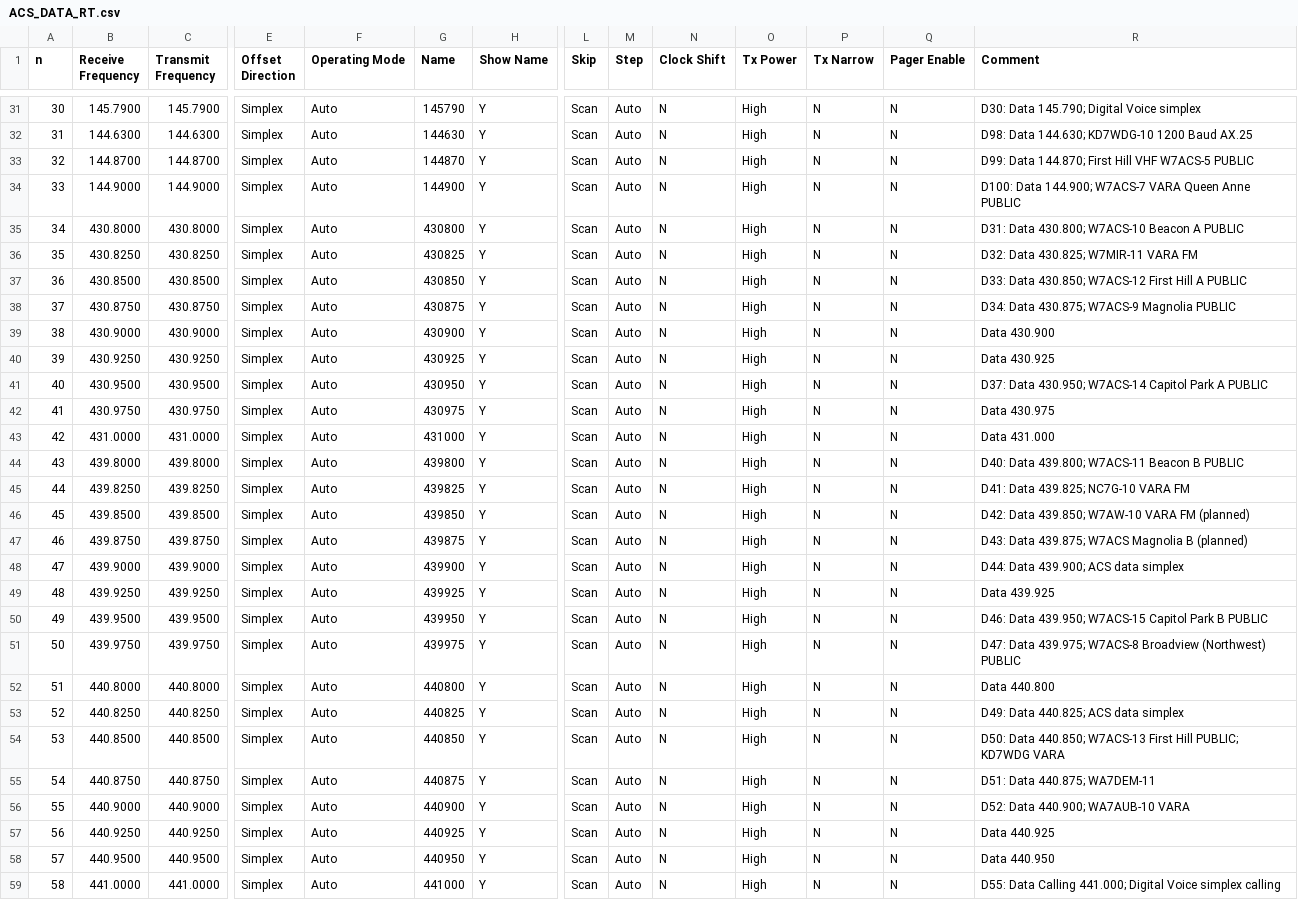
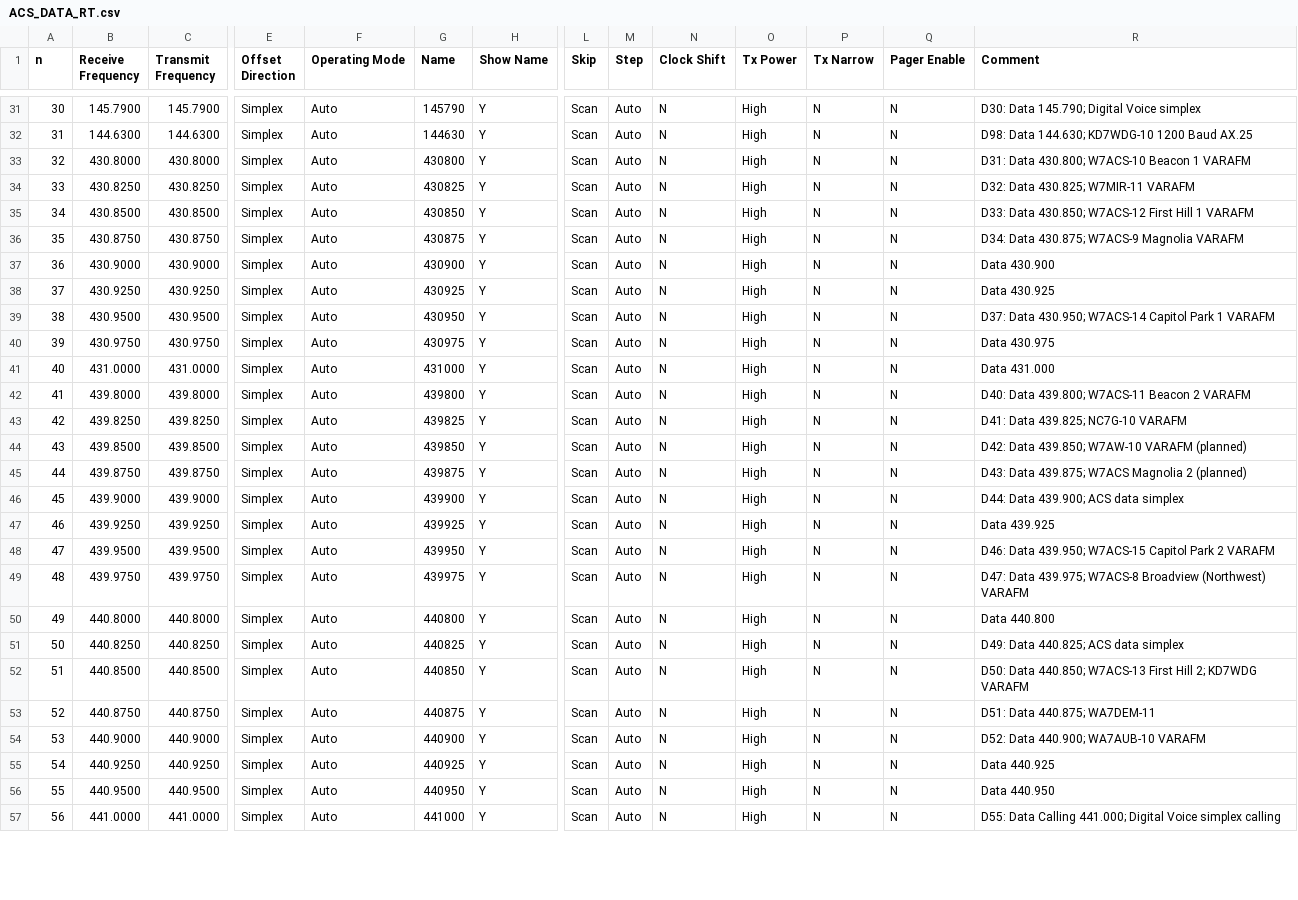
Before and after one commit to efalk/SeattleACS, a CSV file: ACS_DATA_RT.csv, drawn as a sheet; only a part is shown, gaps mark what is left out; removed rows and columns are numbered as before the commit, all else as after; rows hold the shown columns only; the diff covers the shown part only; the diff names each change by its address in the sheet, - before the commit and + after, or states it on an @@ line.

```diff
--- a/ACS_DATA_RT.csv
+++ b/ACS_DATA_RT.csv
-row 33: 32 | 144.8700 | 144.8700 | Simplex | Auto | 144870 | Y | Scan | Auto | N | High | N | N | D99: Data 144.870; First Hill VHF W7ACS-5 PUBLIC
-row 34: 33 | 144.9000 | 144.9000 | Simplex | Auto | 144900 | Y | Scan | Auto | N | High | N | N | D100: Data 144.900; W7ACS-7 VARA Queen Anne PUBLIC
@@ column A (n) renumbered from row 33 down @@
-R33 (Comment): D31: Data 430.800; W7ACS-10 Beacon A PUBLIC
+R33 (Comment): D31: Data 430.800; W7ACS-10 Beacon 1 VARAFM
-R34 (Comment): D32: Data 430.825; W7MIR-11 VARA FM
+R34 (Comment): D32: Data 430.825; W7MIR-11 VARAFM
-R35 (Comment): …First Hill A PUBLIC
+R35 (Comment): …First Hill 1 VARAFM
-R36 (Comment): D34: Data 430.875; W7ACS-9 Magnolia PUBLIC
+R36 (Comment): D34: Data 430.875; W7ACS-9 Magnolia VARAFM
-R39 (Comment): …Capitol Park A PUBLIC
+R39 (Comment): …Capitol Park 1 VARAFM
-R42 (Comment): D40: Data 439.800; W7ACS-11 Beacon B PUBLIC
+R42 (Comment): D40: Data 439.800; W7ACS-11 Beacon 2 VARAFM
-R43 (Comment): D41: Data 439.825; NC7G-10 VARA FM
+R43 (Comment): D41: Data 439.825; NC7G-10 VARAFM
-R44 (Comment): D42: Data 439.850; W7AW-10 VARA FM (planned)
+R44 (Comment): D42: Data 439.850; W7AW-10 VARAFM (planned)
-R45 (Comment): D43: Data 439.875; W7ACS Magnolia B (planned)
+R45 (Comment): D43: Data 439.875; W7ACS Magnolia 2 (planned)
-R48 (Comment): …Capitol Park B PUBLIC
+R48 (Comment): …Capitol Park 2 VARAFM
-R49 (Comment): …Broadview (Northwest) PUBLIC
+R49 (Comment): …Broadview (Northwest) VARAFM
-R52 (Comment): …First Hill PUBLIC; KD7WDG VARA
+R52 (Comment): …First Hill 2; KD7WDG VARAFM
-R54 (Comment): D52: Data 440.900; WA7AUB-10 VARA
+R54 (Comment): D52: Data 440.900; WA7AUB-10 VARAFM
```
Also changed, not shown: 12 edited cells elsewhere in this file, ACS_DATA_chirp.csv, ACS_VHF_UHF_RT.csv, 2 other files.
